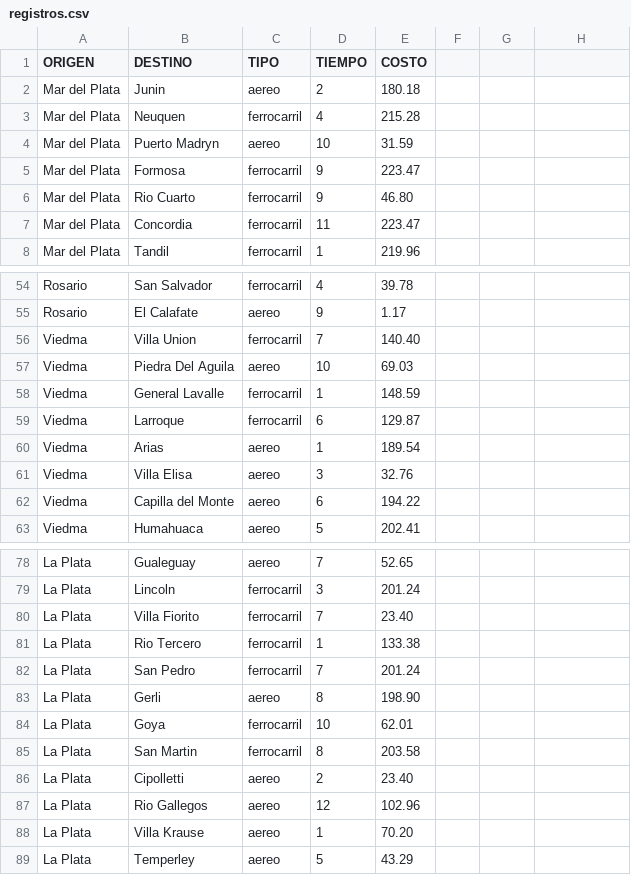
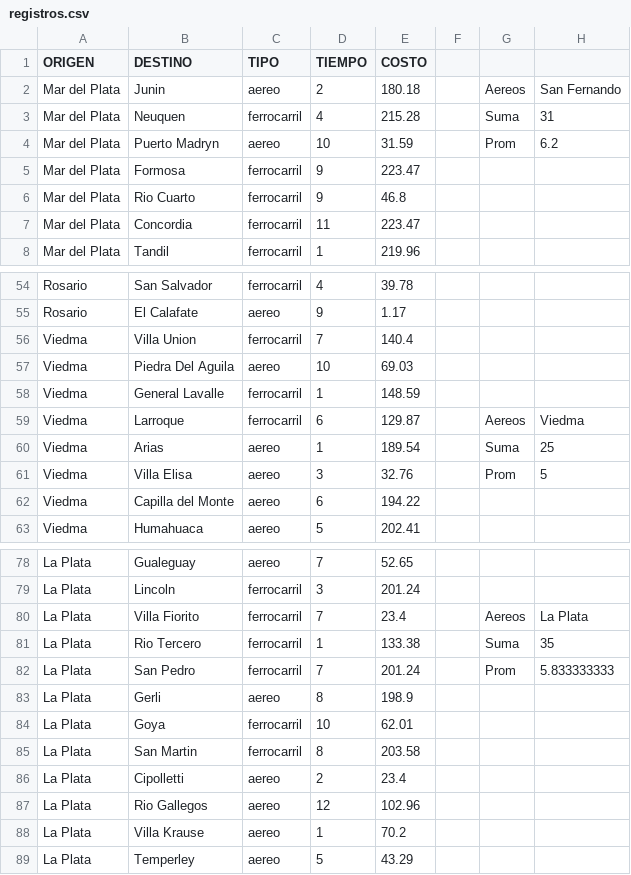
Before and after one commit to jovelar/Lab2_Practica_Final, a CSV file: Final_Lab_2_Envios/Final_Envios_Resolucion_27-03-24/registros.csv, drawn as a sheet; only a part is shown, gaps mark what is left out; the diff covers the shown part only.

```diff
--- a/Final_Lab_2_Envios/Final_Envios_Resolucion_27-03-24/registros.csv
+++ b/Final_Lab_2_Envios/Final_Envios_Resolucion_27-03-24/registros.csv
@@ -2,3 +2,3 @@ ORIGEN;DESTINO;TIPO;TIEMPO;COSTO
-Mar del Plata;Junin;aereo;2;180.18
-Mar del Plata;Neuquen;ferrocarril;4;215.28
-Mar del Plata;Puerto Madryn;aereo;10;31.59
+Mar del Plata;Junin;aereo;2;180.18;;Aereos;San Fernando
+Mar del Plata;Neuquen;ferrocarril;4;215.28;;Suma;31
+Mar del Plata;Puerto Madryn;aereo;10;31.59;;Prom;6.2
@@ -6 +6 @@ Mar del Plata;Formosa;ferrocarril;9;223.47
-Mar del Plata;Rio Cuarto;ferrocarril;9;46.80
+Mar del Plata;Rio Cuarto;ferrocarril;9;46.8;;;
@@ -56 +56 @@ Rosario;El Calafate;aereo;9;1.17
-Viedma;Villa Union;ferrocarril;7;140.40
+Viedma;Villa Union;ferrocarril;7;140.4;;;
@@ -59,3 +59,3 @@ Viedma;General Lavalle;ferrocarril;1;148.59
-Viedma;Larroque;ferrocarril;6;129.87
-Viedma;Arias;aereo;1;189.54
-Viedma;Villa Elisa;aereo;3;32.76
+Viedma;Larroque;ferrocarril;6;129.87;;Aereos;Viedma
+Viedma;Arias;aereo;1;189.54;;Suma;25
+Viedma;Villa Elisa;aereo;3;32.76;;Prom;5
@@ -80,4 +80,4 @@ La Plata;Lincoln;ferrocarril;3;201.24
-La Plata;Villa Fiorito;ferrocarril;7;23.40
-La Plata;Rio Tercero;ferrocarril;1;133.38
-La Plata;San Pedro;ferrocarril;7;201.24
-La Plata;Gerli;aereo;8;198.90
+La Plata;Villa Fiorito;ferrocarril;7;23.4;;Aereos;La Plata
+La Plata;Rio Tercero;ferrocarril;1;133.38;;Suma;35
+La Plata;San Pedro;ferrocarril;7;201.24;;Prom;5.833333333
+La Plata;Gerli;aereo;8;198.9;;;
@@ -86 +86 @@ La Plata;San Martin;ferrocarril;8;203.58
-La Plata;Cipolletti;aereo;2;23.40
+La Plata;Cipolletti;aereo;2;23.4;;;
@@ -88 +88 @@ La Plata;Rio Gallegos;aereo;12;102.96
-La Plata;Villa Krause;aereo;1;70.20
+La Plata;Villa Krause;aereo;1;70.2;;;
```
Also changed, not shown: 42 edited cells elsewhere in this file, 4 other files.
